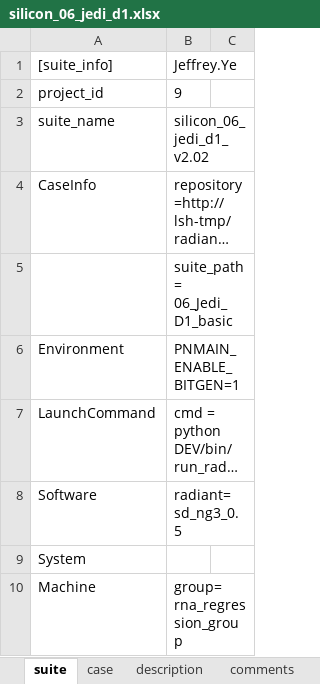
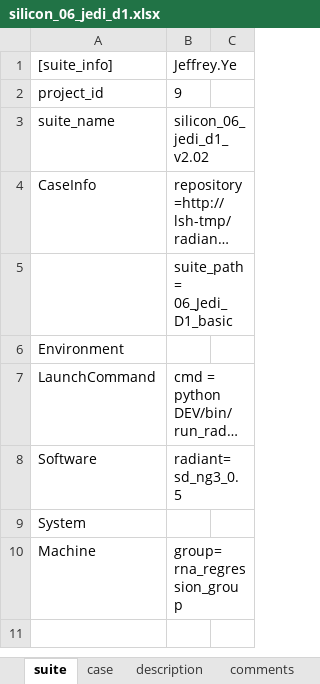
Before and after one commit to wanghengquan/repository, an Excel workbook: tmp_client/doc/TMP_EIT_suites/radiant/silicon_06_jedi_d1.xlsx, sheet suite, drawn as a sheet; only a part is shown; the shorter side is filled out with more unchanged rows; long unchanged cells end in …; values as stored, in another font and other column widths than the file's, no borders; the diff names each change by its address in the sheet, - before the commit and + after, or states it on an @@ line.

```diff
--- a/tmp_client/doc/TMP_EIT_suites/radiant/silicon_06_jedi_d1.xlsx (sheet suite)
+++ b/tmp_client/doc/TMP_EIT_suites/radiant/silicon_06_jedi_d1.xlsx (sheet suite)
-B6: PNMAIN_ENABLE_BITGEN=1
+B6: (empty)
```
Also changed, not shown: tmp_client/doc/TMP_EIT_suites/radiant/silicon_02_thunderplus.xlsx, tmp_client/doc/TMP_EIT_suites/radiant/silicon_07_apollo.xlsx, 1 other file.
